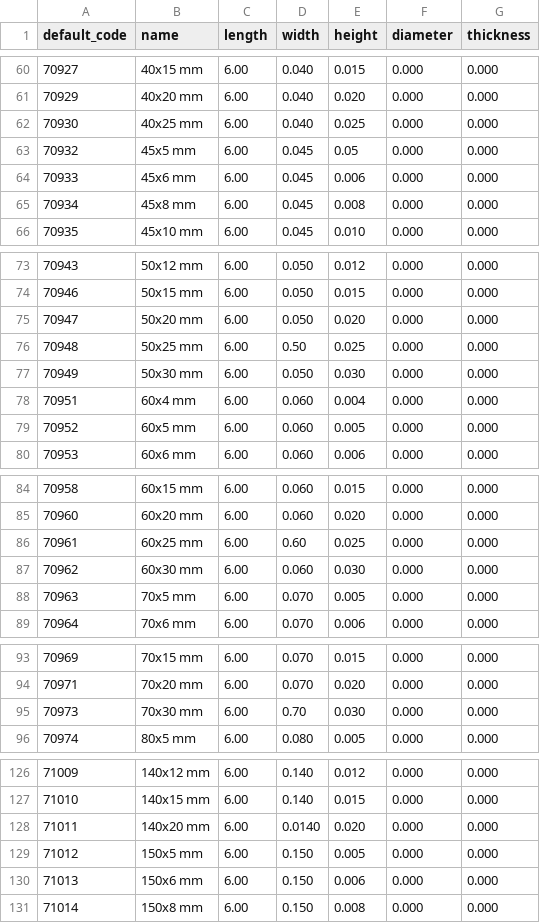
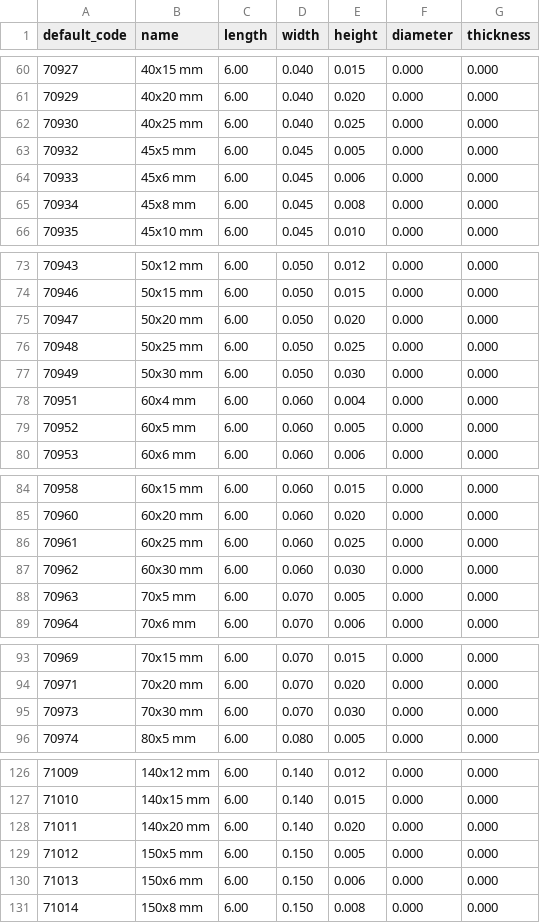
Before and after one commit to Metallerie/odoo18, a CSV file: csv/fers_plats_complet.csv, drawn as a sheet; only a part is shown, gaps mark what is left out; the diff covers the shown part only.

```diff
--- a/csv/fers_plats_complet.csv
+++ b/csv/fers_plats_complet.csv
@@ -62,3 +62,3 @@ default_code,name,length,width,height,diameter,thickness
 "70930","40x25 mm",6.00,0.040,0.025,0.000,0.000
-"70932","45x5 mm",6.00,0.045,0.05,0.000,0.000
+"70932","45x5 mm",6.00,0.045,0.005,0.000,0.000
 "70933","45x6 mm",6.00,0.045,0.006,0.000,0.000
@@ -75,3 +75,3 @@ default_code,name,length,width,height,diameter,thickness
 "70947","50x20 mm",6.00,0.050,0.020,0.000,0.000
-"70948","50x25 mm",6.00,0.50,0.025,0.000,0.000
+"70948","50x25 mm",6.00,0.050,0.025,0.000,0.000
 "70949","50x30 mm",6.00,0.050,0.030,0.000,0.000
@@ -85,3 +85,3 @@ default_code,name,length,width,height,diameter,thickness
 "70960","60x20 mm",6.00,0.060,0.020,0.000,0.000
-"70961","60x25 mm",6.00,0.60,0.025,0.000,0.000
+"70961","60x25 mm",6.00,0.060,0.025,0.000,0.000
 "70962","60x30 mm",6.00,0.060,0.030,0.000,0.000
@@ -94,3 +94,3 @@ default_code,name,length,width,height,diameter,thickness
 "70971","70x20 mm",6.00,0.070,0.020,0.000,0.000
-"70973","70x30 mm",6.00,0.70,0.030,0.000,0.000
+"70973","70x30 mm",6.00,0.070,0.030,0.000,0.000
 "70974","80x5 mm",6.00,0.080,0.005,0.000,0.000
@@ -127,3 +127,3 @@ default_code,name,length,width,height,diameter,thickness
 "71010","140x15 mm",6.00,0.140,0.015,0.000,0.000
-"71011","140x20 mm",6.00,0.0140,0.020,0.000,0.000
+"71011","140x20 mm",6.00,0.140,0.020,0.000,0.000
 "71012","150x5 mm",6.00,0.150,0.005,0.000,0.000
```
Also changed, not shown: 5 edited cells elsewhere in this file.
